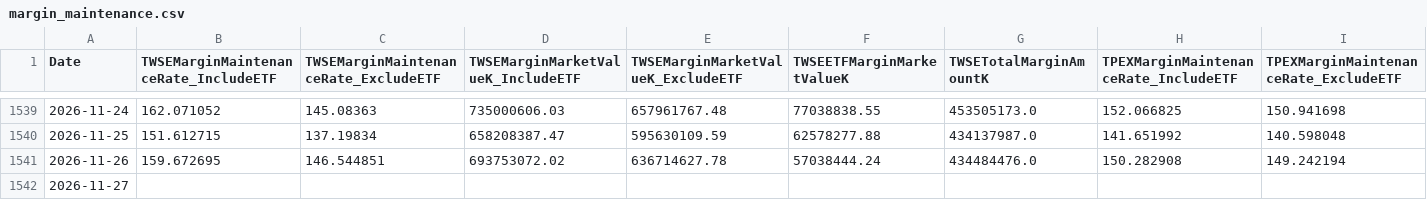
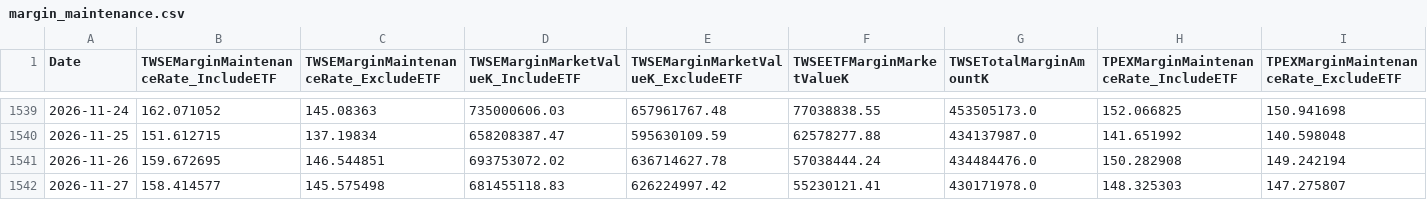
Before and after one commit to dylanlu0604-dot/taiwan-margin-maintenance-rate, a CSV file: data/margin_maintenance.csv, drawn as a sheet; only a part is shown, gaps mark what is left out; removed rows and columns are numbered as before the commit, all else as after; rows hold the shown columns only; the diff names each change by its address in the sheet, - before the commit and + after, or states it on an @@ line.

```diff
--- a/data/margin_maintenance.csv
+++ b/data/margin_maintenance.csv
-row 1542: 2026-11-27
+row 1542: 2026-11-27 | 158.414577 | 145.575498 | 681455118.83 | 626224997.42 | 55230121.41 | 430171978.0 | 148.325303 | 147.275807
```
Also changed, not shown: data/twse_all_market_keep_rate.csv.
